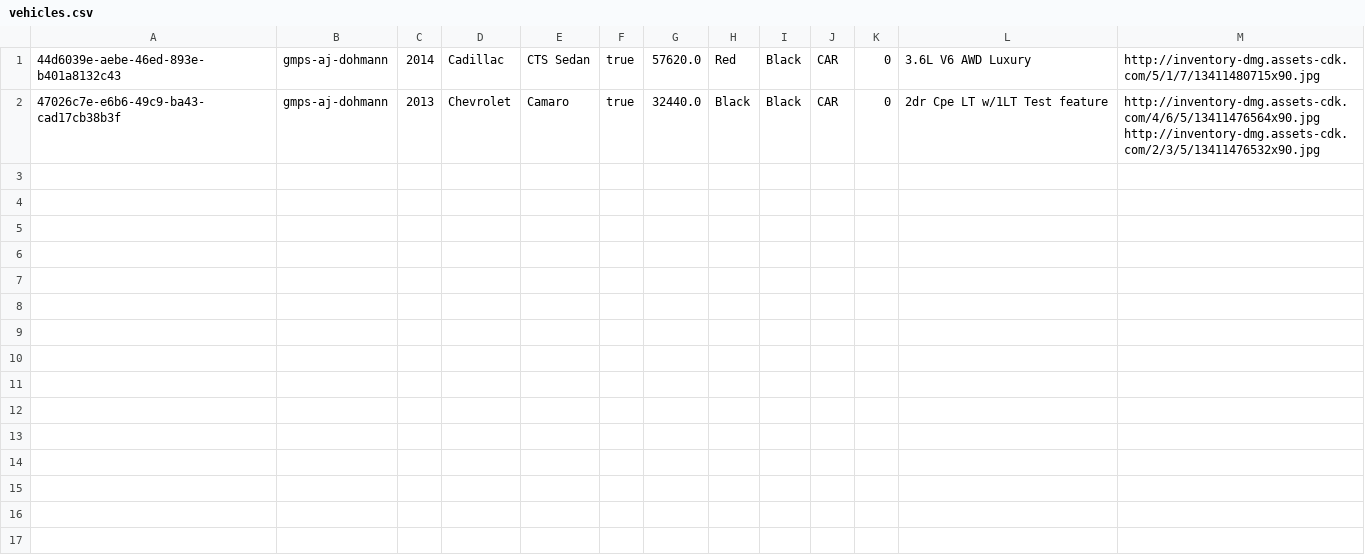
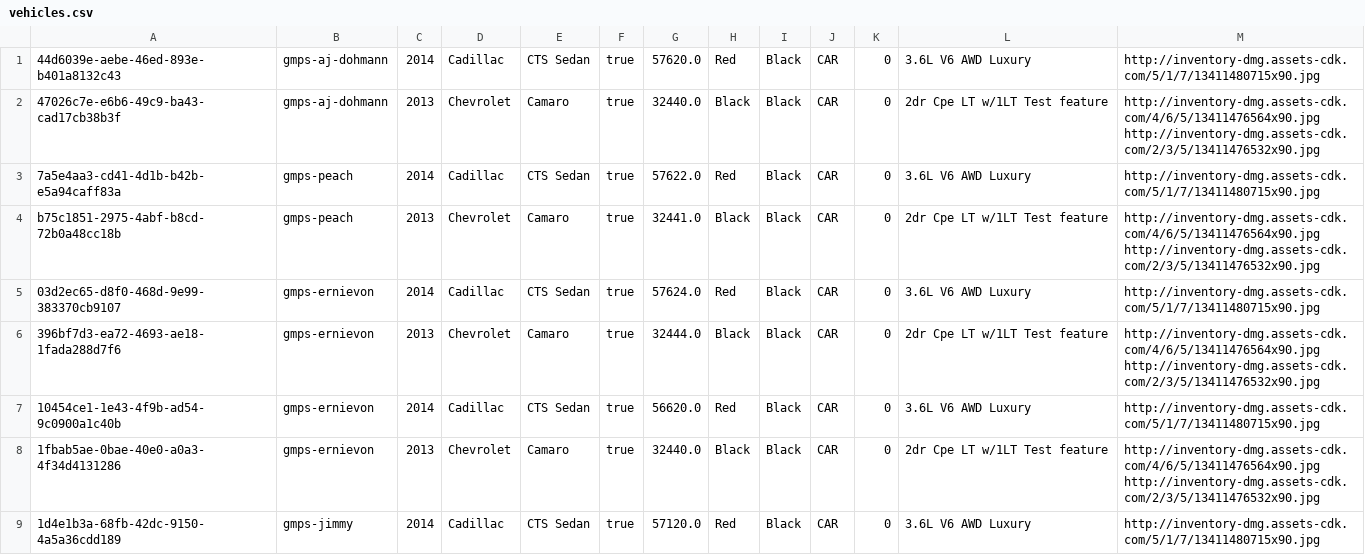
Before and after one commit to YaqiWang0/INFO5100-final-project-20Sep, a CSV file: data/vehicles.csv, drawn as a sheet; only a part is shown; the diff covers the shown part only; the diff names each change by its address in the sheet, - before the commit and + after, or states it on an @@ line.

Commit message:
added data for specials

```diff
--- a/data/vehicles.csv
+++ b/data/vehicles.csv
+row 3: 7a5e4aa3-cd41-4d1b-b42b-e5a94caff83a | gmps-peach | 2014 | Cadillac | CTS Sedan | true | 57622.0 | Red | Black | CAR | 0 | 3.6L V6 AWD Luxury | http://inventory-dmg.assets-cdk.com/5/1/7/13411480715x90.jpg
+row 4: b75c1851-2975-4abf-b8cd-72b0a48cc18b | gmps-peach | 2013 | Chevrolet | Camaro | true | 32441.0 | Black | Black | CAR | 0 | 2dr Cpe LT w/1LT Test feature | http://inventory-dmg.assets-cdk.com/4/6/5/13411476564x90.jpg http://inventory-dmg.assets-cdk.com/2/3/5/13411476532x90.jpg
+row 5: 03d2ec65-d8f0-468d-9e99-383370cb9107 | gmps-ernievon | 2014 | Cadillac | CTS Sedan | true | 57624.0 | Red | Black | CAR | 0 | 3.6L V6 AWD Luxury | http://inventory-dmg.assets-cdk.com/5/1/7/13411480715x90.jpg
+row 6: 396bf7d3-ea72-4693-ae18-1fada288d7f6 | gmps-ernievon | 2013 | Chevrolet | Camaro | true | 32444.0 | Black | Black | CAR | 0 | 2dr Cpe LT w/1LT Test feature | http://inventory-dmg.assets-cdk.com/4/6/5/13411476564x90.jpg http://inventory-dmg.assets-cdk.com/2/3/5/13411476532x90.jpg
+row 7: 10454ce1-1e43-4f9b-ad54-9c0900a1c40b | gmps-ernievon | 2014 | Cadillac | CTS Sedan | true | 56620.0 | Red | Black | CAR | 0 | 3.6L V6 AWD Luxury | http://inventory-dmg.assets-cdk.com/5/1/7/13411480715x90.jpg
+row 8: 1fbab5ae-0bae-40e0-a0a3-4f34d4131286 | gmps-ernievon | 2013 | Chevrolet | Camaro | true | 32440.0 | Black | Black | CAR | 0 | 2dr Cpe LT w/1LT Test feature | http://inventory-dmg.assets-cdk.com/4/6/5/13411476564x90.jpg http://inventory-dmg.assets-cdk.com/2/3/5/13411476532x90.jpg
+row 9: 1d4e1b3a-68fb-42dc-9150-4a5a36cdd189 | gmps-jimmy | 2014 | Cadillac | CTS Sedan | true | 57120.0 | Red | Black | CAR | 0 | 3.6L V6 AWD Luxury | http://inventory-dmg.assets-cdk.com/5/1/7/13411480715x90.jpg
```
Also changed, not shown: 7 added rows elsewhere in this file, 10 other files.
